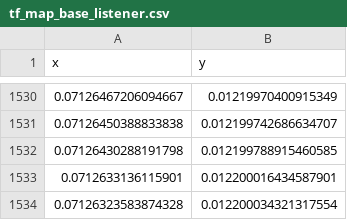
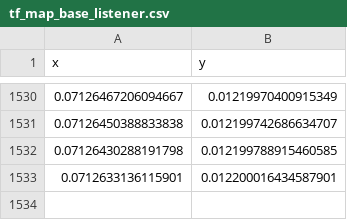
Before and after one commit to zifengqi123/four_ws_robot, a CSV file: slam_algorithm_comparasion/slam_gmapping/tf_map_base_listener.csv, drawn as a sheet; only a part is shown, gaps mark what is left out; the diff names each change by its address in the sheet, - before the commit and + after, or states it on an @@ line.

```diff
--- a/slam_algorithm_comparasion/slam_gmapping/tf_map_base_listener.csv
+++ b/slam_algorithm_comparasion/slam_gmapping/tf_map_base_listener.csv
-row 1534: 0.07126323583874328 | 0.012200034321317554
```
Also changed, not shown: slam_algorithm_comparasion/hector_mapping/ground_truth_listener.csv, 4 other files.
